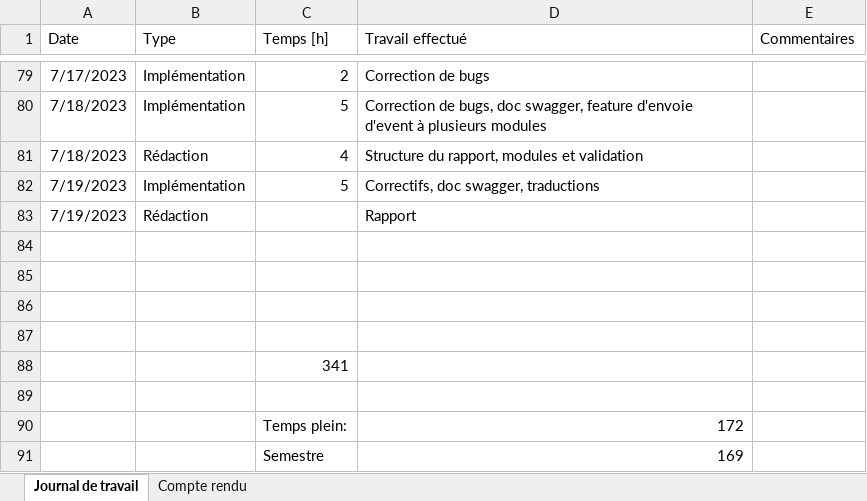
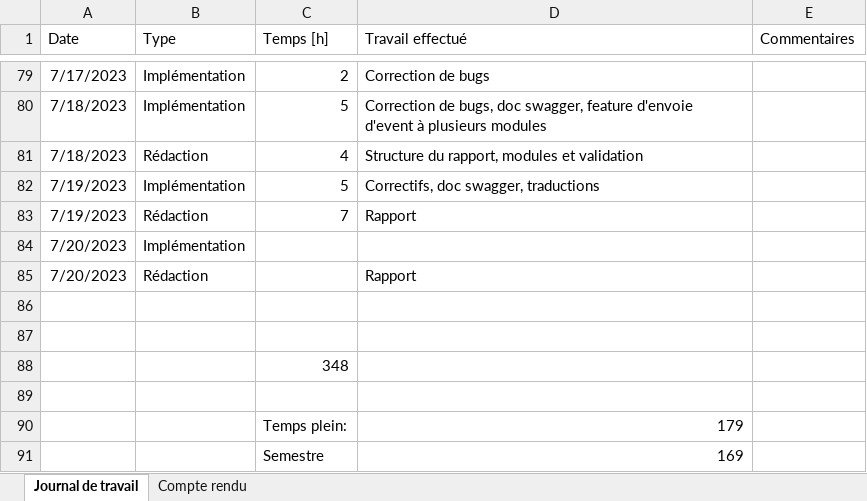
Before and after one commit to nicrausaz/tb-modularapp, an Excel workbook: docs/Journal de travail.xlsx, sheet Journal de travail, drawn as a sheet; only a part is shown, gaps mark what is left out; values as stored, in another font and other column widths than the file's, no borders; table styles not drawn; removed rows and columns are numbered as before the commit, all else as after; the diff names each change by its address in the sheet, - before the commit and + after, or states it on an @@ line.

```diff
--- a/docs/Journal de travail.xlsx (sheet Journal de travail)
+++ b/docs/Journal de travail.xlsx (sheet Journal de travail)
-C83 (Temps [h]): (empty)
+C83 (Temps [h]): 7
+row 84: 7/20/2023 | Implémentation
+row 85: 7/20/2023 | Rédaction |  | Rapport
+row 88:  |  | 348
-row 90: (empty)
+row 90:  |  | Temps plein: | 179
-row 88:  |  | 341
-row 89: (empty)
-row 90:  |  | Temps plein: | 172
```
Also changed, not shown: 4 other files.
